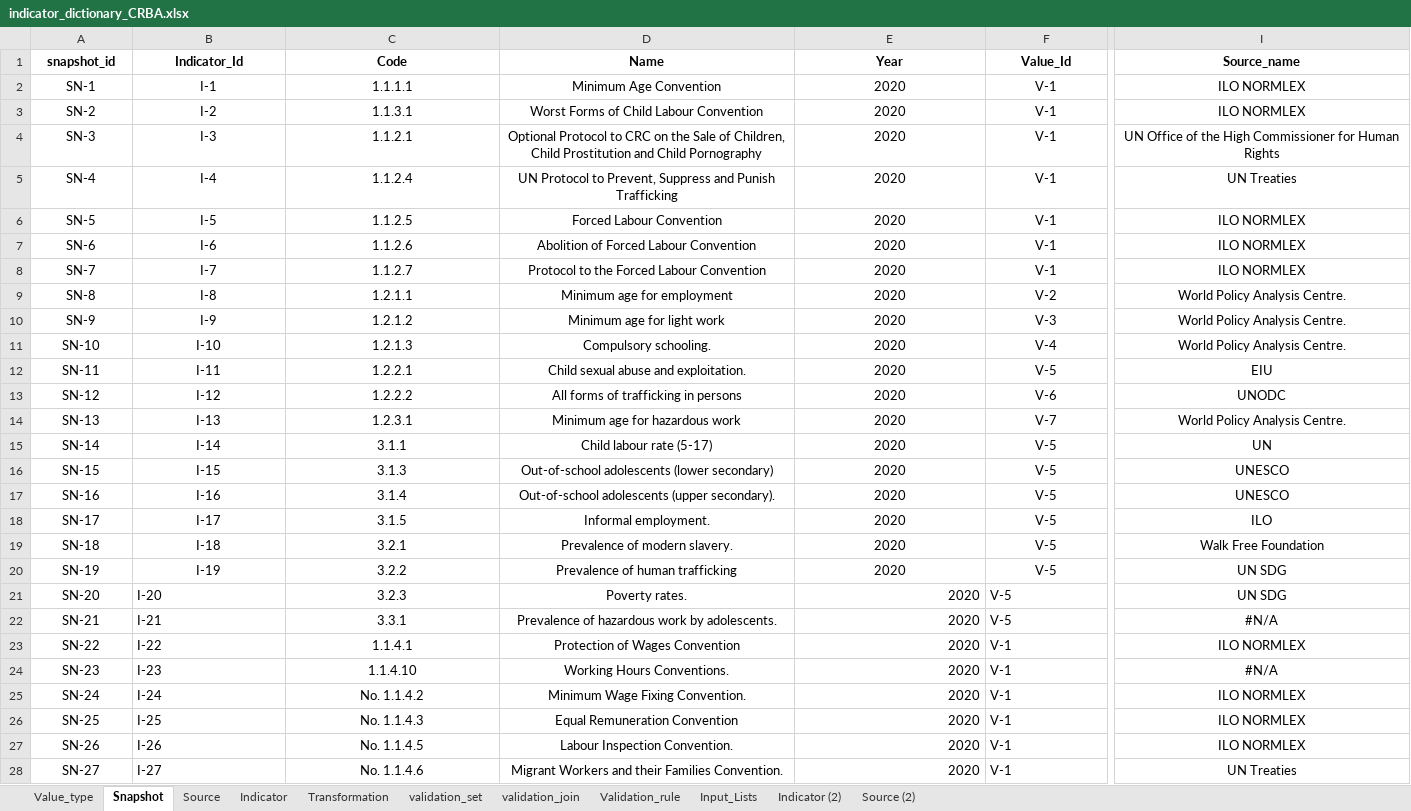
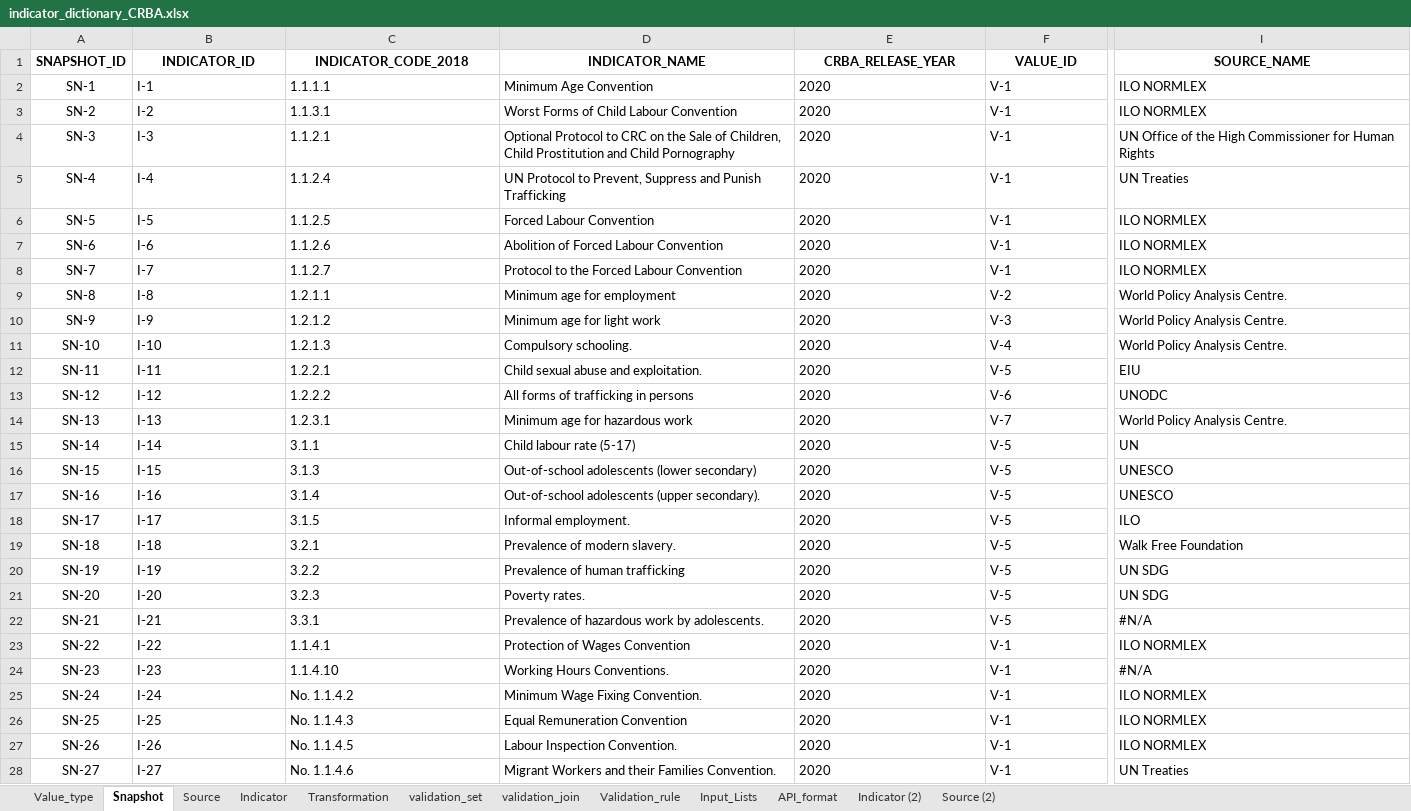
Before and after one commit to m-g-d-c/crba-etl, an Excel workbook: data_in/indicator_dictionary_CRBA.xlsx, sheet Snapshot, drawn as a sheet; only a part is shown, gaps mark what is left out; values as stored, in another font and other column widths than the file's, no borders; removed rows and columns are numbered as before the commit, all else as after; rows hold the shown columns only; the diff covers the shown part only; the diff names each change by its address in the sheet, - before the commit and + after, or states it on an @@ line.

Commit message:
Update indicator_dictionary_CRBA.xlsx

```diff
--- a/data_in/indicator_dictionary_CRBA.xlsx (sheet Snapshot)
+++ b/data_in/indicator_dictionary_CRBA.xlsx (sheet Snapshot)
+sheet tab: API_format
-row 1: snapshot_id | Indicator_Id | Code | Name | Year | Value_Id | Source_name
+row 1: SNAPSHOT_ID | INDICATOR_ID | INDICATOR_CODE_2018 | INDICATOR_NAME | CRBA_RELEASE_YEAR | VALUE_ID | SOURCE_NAME
-B2:F20 alignment: center
+B2:F20 alignment: left
-I2:I20 alignment: center
+I2:I20 alignment: left
-C21:D28 alignment: center
+C21:D28 alignment: left
-E21:E28 alignment: right
+E21:E28 alignment: left
-I21:I28 alignment: center
+I21:I28 alignment: left
```
Also changed, not shown: 5 removed rows, 14 edited cells and cell formats elsewhere in this sheet, sheet Indicator, sheet Source, sheet Input_Lists, sheet Value_type, formulas that keep their value, hidden cells, charts or pictures.
